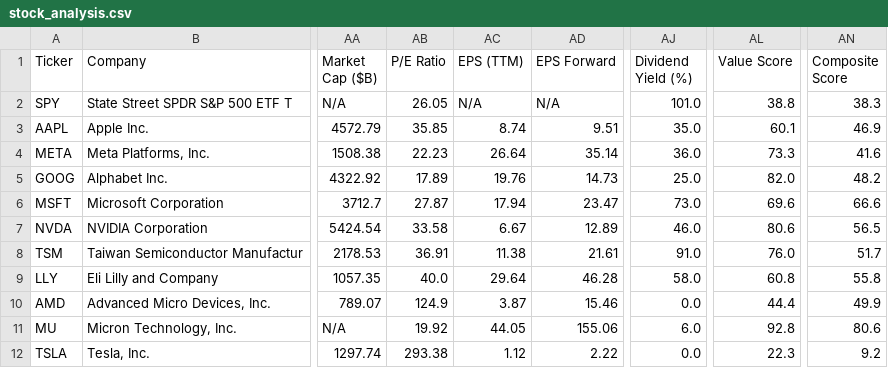
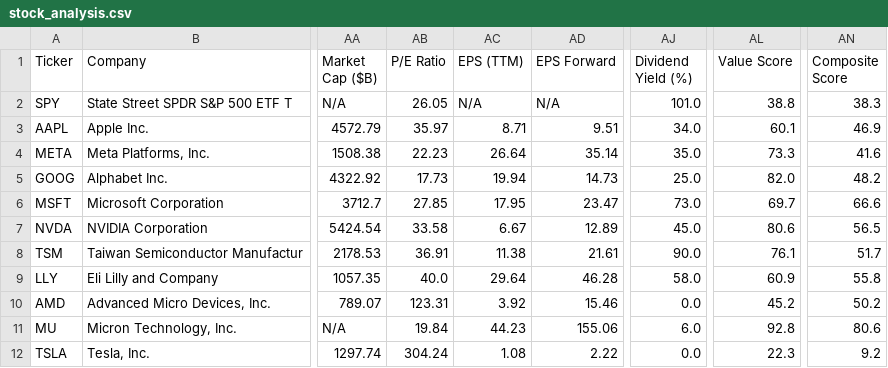
Before and after one commit to runyuzhang1007/stock-dashboard, a CSV file: stock_analysis.csv, drawn as a sheet; only a part is shown, gaps mark what is left out; the diff names each change by its address in the sheet, - before the commit and + after, or states it on an @@ line.

```diff
--- a/stock_analysis.csv
+++ b/stock_analysis.csv
-AB3 (P/E Ratio): 35.85
+AB3 (P/E Ratio): 35.97
-AC3 (EPS (TTM)): 8.74
+AC3 (EPS (TTM)): 8.71
-AJ3 (Dividend Yield (%)): 35.0
+AJ3 (Dividend Yield (%)): 34.0
-AJ4 (Dividend Yield (%)): 36.0
+AJ4 (Dividend Yield (%)): 35.0
-AB5 (P/E Ratio): 17.89
+AB5 (P/E Ratio): 17.73
-AC5 (EPS (TTM)): 19.76
+AC5 (EPS (TTM)): 19.94
-AB6 (P/E Ratio): 27.87
+AB6 (P/E Ratio): 27.85
-AC6 (EPS (TTM)): 17.94
+AC6 (EPS (TTM)): 17.95
-AL6 (Value Score): 69.6
+AL6 (Value Score): 69.7
-AJ7 (Dividend Yield (%)): 46.0
+AJ7 (Dividend Yield (%)): 45.0
-AJ8 (Dividend Yield (%)): 91.0
+AJ8 (Dividend Yield (%)): 90.0
-AL8 (Value Score): 76.0
+AL8 (Value Score): 76.1
-AL9 (Value Score): 60.8
+AL9 (Value Score): 60.9
-AB10 (P/E Ratio): 124.9
+AB10 (P/E Ratio): 123.31
-AC10 (EPS (TTM)): 3.87
+AC10 (EPS (TTM)): 3.92
-AL10 (Value Score): 44.4
+AL10 (Value Score): 45.2
-AN10 (Composite Score): 49.9
+AN10 (Composite Score): 50.2
-AB11 (P/E Ratio): 19.92
+AB11 (P/E Ratio): 19.84
-AC11 (EPS (TTM)): 44.05
+AC11 (EPS (TTM)): 44.23
-AB12 (P/E Ratio): 293.38
+AB12 (P/E Ratio): 304.24
-AC12 (EPS (TTM)): 1.12
+AC12 (EPS (TTM)): 1.08
```
Also changed, not shown: 1 other file.
